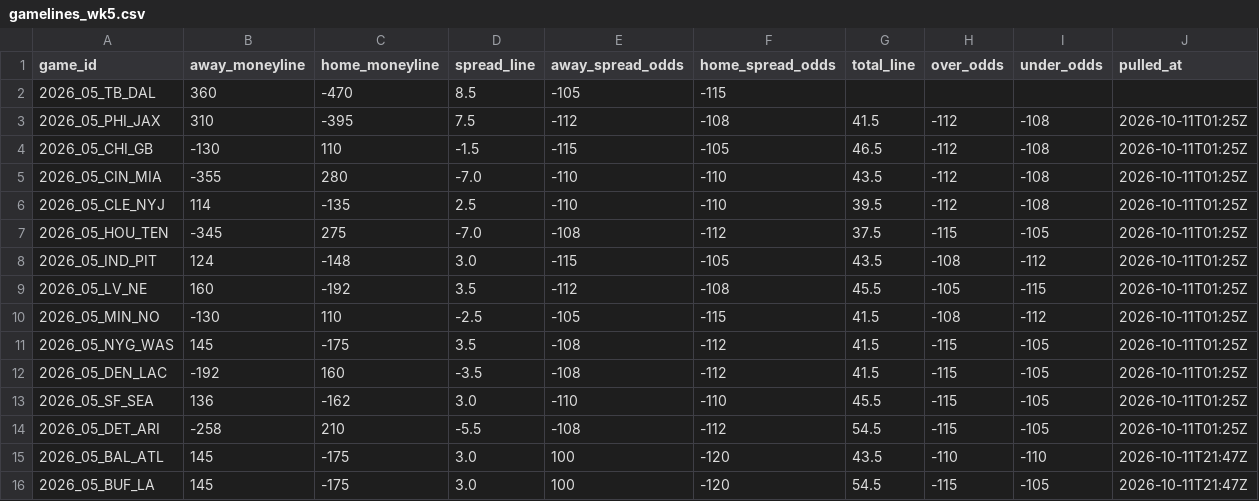
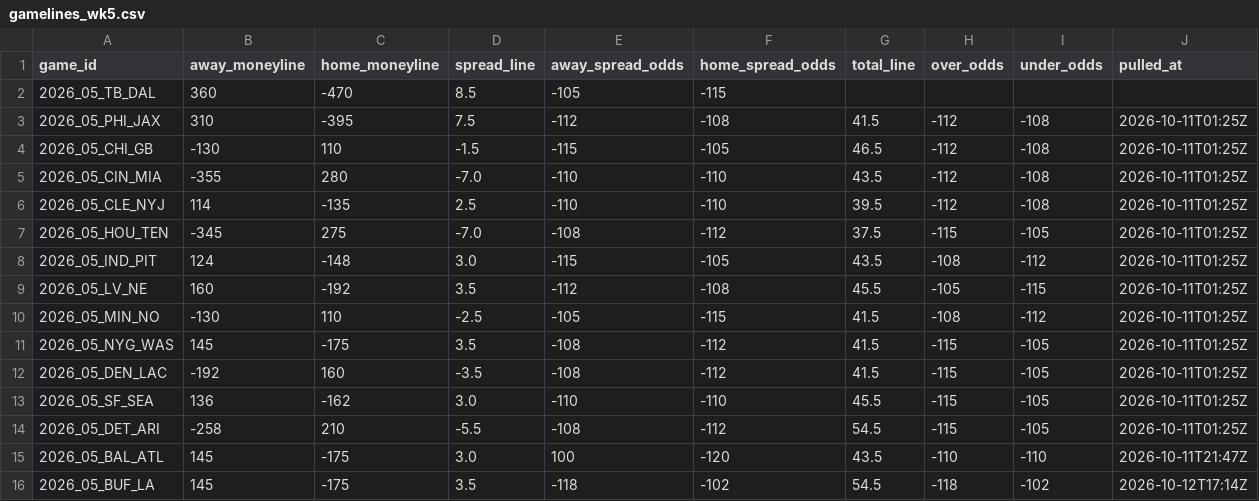
Before and after one commit to DEMON-X13/nfl-hub, a CSV file: props/data/gamelines_wk5.csv, drawn as a sheet.

```diff
--- a/props/data/gamelines_wk5.csv
+++ b/props/data/gamelines_wk5.csv
@@ -15,2 +15,2 @@ game_id,away_moneyline,home_moneyline,spread_line,away_spread_odds,home_spread_o
 2026_05_BAL_ATL,145,-175,3.0,100,-120,43.5,-110,-110,2026-10-11T21:47Z
-2026_05_BUF_LA,145,-175,3.0,100,-120,54.5,-115,-105,2026-10-11T21:47Z
+2026_05_BUF_LA,145,-175,3.5,-118,-102,54.5,-118,-102,2026-10-12T17:14Z
```
Also changed, not shown: props/data/prices_wk5.csv, props/data/wk5_lines.csv, 6 other files.
